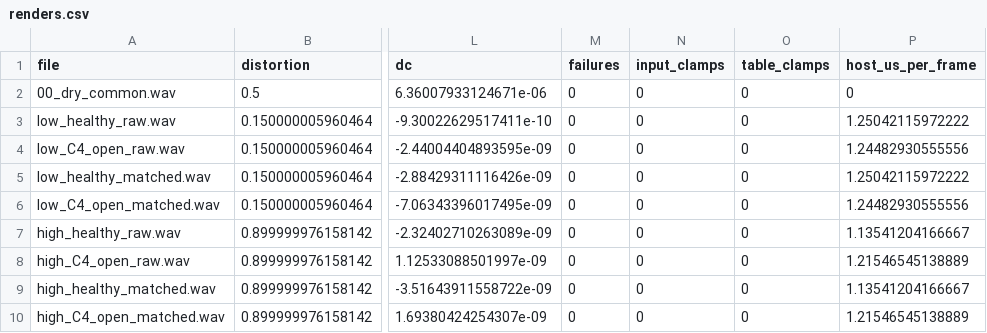
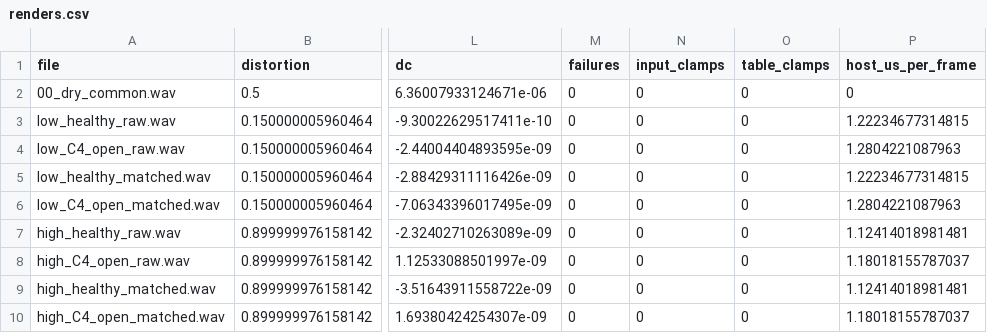
Before and after one commit to amstarhd-dev/parable, a CSV file: parable-starter/samples/capricorn/renders.csv, drawn as a sheet; only a part is shown, gaps mark what is left out; the diff names each change by its address in the sheet, - before the commit and + after, or states it on an @@ line.

```diff
--- a/parable-starter/samples/capricorn/renders.csv
+++ b/parable-starter/samples/capricorn/renders.csv
-P3 (host_us_per_frame): 1.25042115972222
+P3 (host_us_per_frame): 1.22234677314815
-P4 (host_us_per_frame): 1.24482930555556
+P4 (host_us_per_frame): 1.2804221087963
-P5 (host_us_per_frame): 1.25042115972222
+P5 (host_us_per_frame): 1.22234677314815
-P6 (host_us_per_frame): 1.24482930555556
+P6 (host_us_per_frame): 1.2804221087963
-P7 (host_us_per_frame): 1.13541204166667
+P7 (host_us_per_frame): 1.12414018981481
-P8 (host_us_per_frame): 1.21546545138889
+P8 (host_us_per_frame): 1.18018155787037
-P9 (host_us_per_frame): 1.13541204166667
+P9 (host_us_per_frame): 1.12414018981481
-P10 (host_us_per_frame): 1.21546545138889
+P10 (host_us_per_frame): 1.18018155787037
```
Also changed, not shown: 12 other files.
